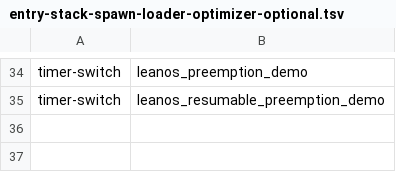
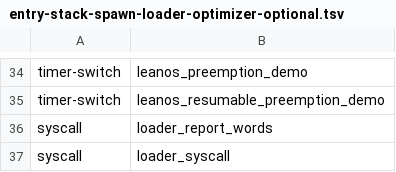
Before and after one commit to rudi-cilibrasi/leanos, a TSV file: scripts/entry-stack-spawn-loader-optimizer-optional.tsv, drawn as a sheet; only a part is shown, gaps mark what is left out; the diff names each change by its address in the sheet, - before the commit and + after, or states it on an @@ line.

```diff
--- a/scripts/entry-stack-spawn-loader-optimizer-optional.tsv
+++ b/scripts/entry-stack-spawn-loader-optimizer-optional.tsv
+row 36: syscall | loader_report_words
+row 37: syscall | loader_syscall
```
Also changed, not shown: scripts/entry-stack-spawn-loader-callgraph.tsv.
